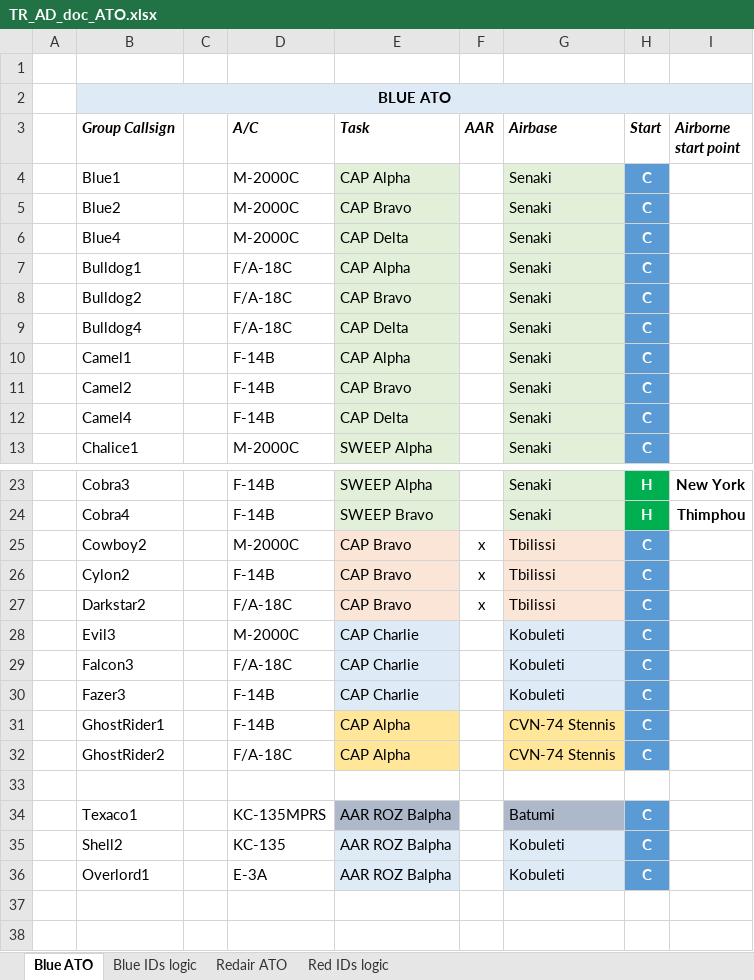
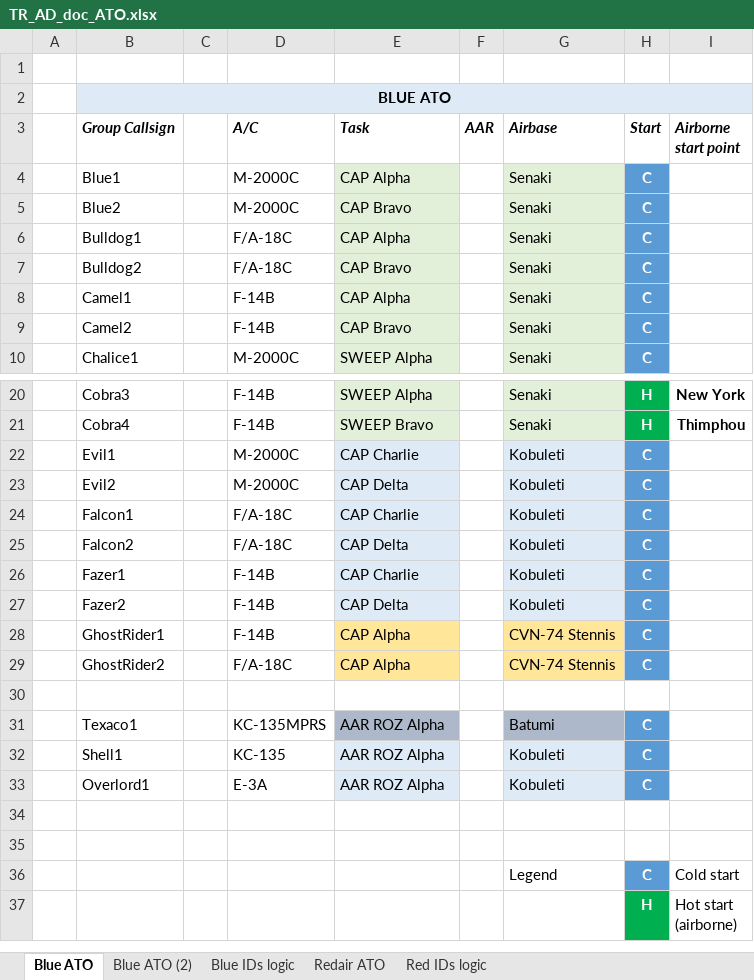
Before and after one commit to VEAF/735th_Training_AirDefense_Mission, an Excel workbook: doc/TR_AD_doc_ATO.xlsx, sheet Blue ATO, drawn as a sheet; only a part is shown, gaps mark what is left out; the shorter side is filled out with more unchanged rows; values as stored, in another font and other column widths than the file's, no borders; charts and pictures not drawn; removed rows and columns are numbered as before the commit, all else as after; the diff names each change by its address in the sheet, - before the commit and + after, or states it on an @@ line.

```diff
--- a/doc/TR_AD_doc_ATO.xlsx (sheet Blue ATO)
+++ b/doc/TR_AD_doc_ATO.xlsx (sheet Blue ATO)
+sheet tab: Blue ATO (2)
-row 6:  | Blue4 |  | M-2000C | CAP Delta |  | Senaki | C
-row 9:  | Bulldog4 |  | F/A-18C | CAP Delta |  | Senaki | C
-row 12:  | Camel4 |  | F-14B | CAP Delta |  | Senaki | C
-row 25:  | Cowboy2 |  | M-2000C | CAP Bravo | x | Tbilissi | C
-row 26:  | Cylon2 |  | F-14B | CAP Bravo | x | Tbilissi | C
-row 27:  | Darkstar2 |  | F/A-18C | CAP Bravo | x | Tbilissi | C
-B22 (Group Callsign): Evil3
+B22 (Group Callsign): Evil1
+row 23:  | Evil2 |  | M-2000C | CAP Delta |  | Kobuleti | C
-B24 (Group Callsign): Falcon3
+B24 (Group Callsign): Falcon1
+row 25:  | Falcon2 |  | F/A-18C | CAP Delta |  | Kobuleti | C
-B26 (Group Callsign): Fazer3
+B26 (Group Callsign): Fazer1
+row 27:  | Fazer2 |  | F-14B | CAP Delta |  | Kobuleti | C
-E31:E33 (Task): AAR ROZ Balpha
+E31:E33 (Task): AAR ROZ Alpha
-B32 (Group Callsign): Shell2
+B32 (Group Callsign): Shell1
```
Also changed, not shown: charts or pictures.
